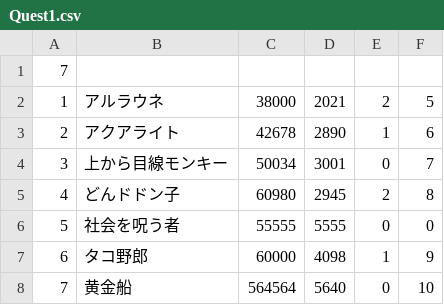
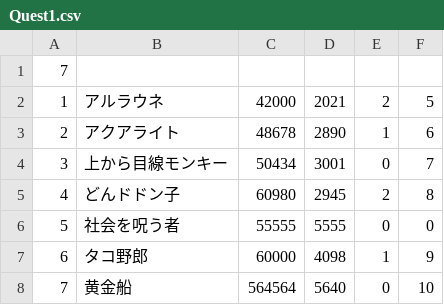
Before and after one commit to RyoSasaki37564/doublesAndPairs, a CSV file: Assets/CSV/Quest1.csv, drawn as a sheet.

```diff
--- a/Assets/CSV/Quest1.csv
+++ b/Assets/CSV/Quest1.csv
@@ -1,5 +1,5 @@
 7
-1,アルラウネ,38000,2021,2,5
-2,アクアライト,42678,2890,1,6
-3,上から目線モンキー,50034,3001,0,7
+1,アルラウネ,42000,2021,2,5
+2,アクアライト,48678,2890,1,6
+3,上から目線モンキー,50434,3001,0,7
 4,どんドドン子,60980,2945,2,8
```
Also changed, not shown: 2 other files.
